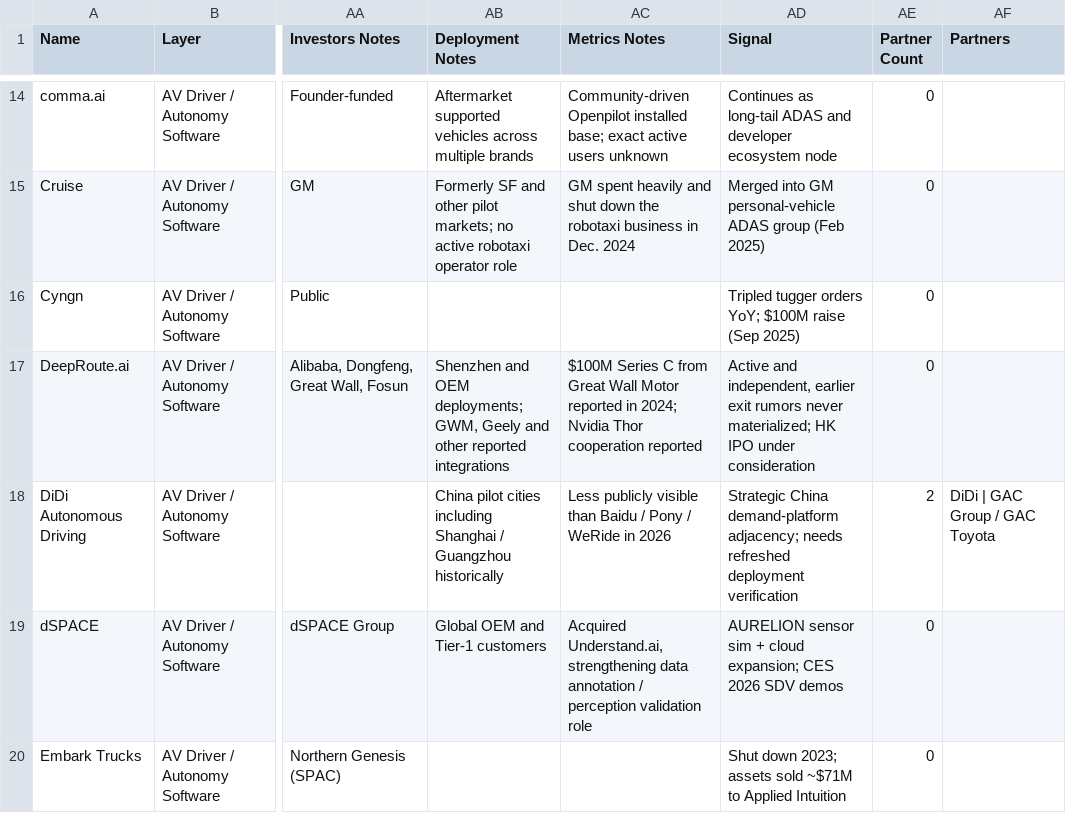
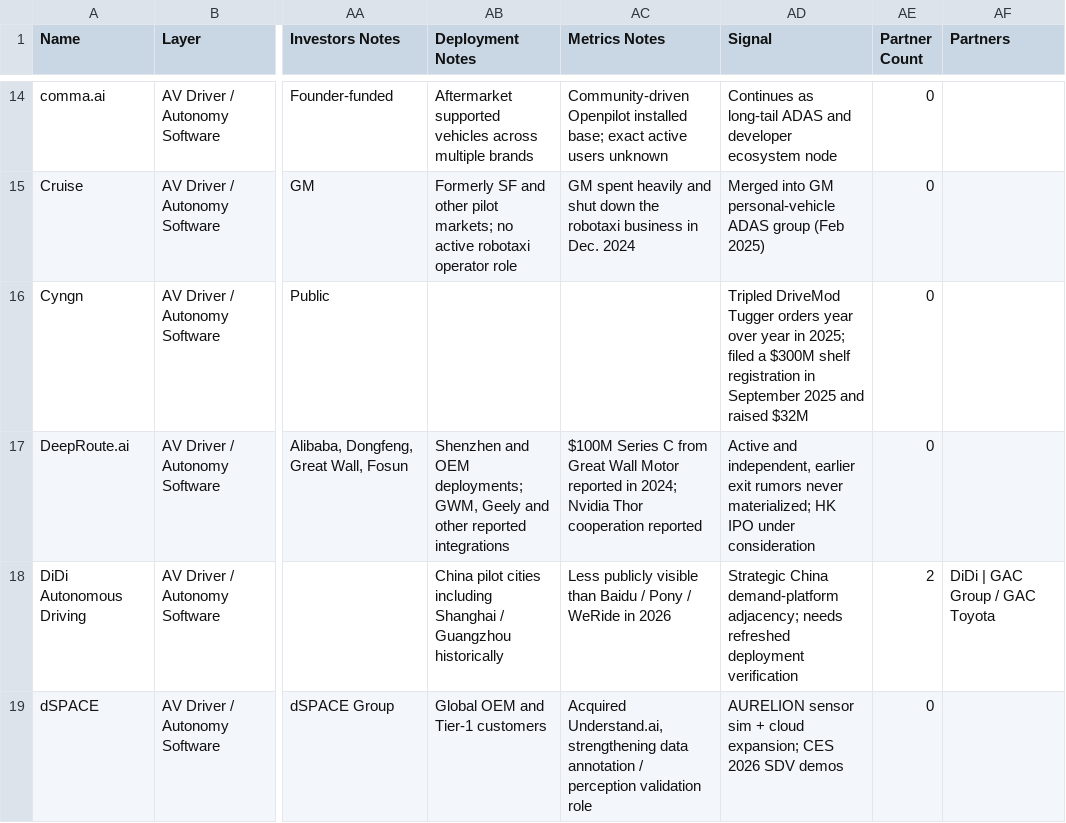
Before and after one commit to agyarek/av-ecosystem-map, a CSV file: data/av-companies.csv, drawn as a sheet; only a part is shown, gaps mark what is left out; the shorter side is filled out with more unchanged rows; the diff names each change by its address in the sheet, - before the commit and + after, or states it on an @@ line.

```diff
--- a/data/av-companies.csv
+++ b/data/av-companies.csv
-AD16 (Signal): Tripled tugger orders YoY; $100M raise (Sep 2025)
+AD16 (Signal): Tripled DriveMod Tugger orders year over year in 2025; filed a $300M shelf registration in September 2025 and raised $32M
```
Also changed, not shown: 1 other file.
